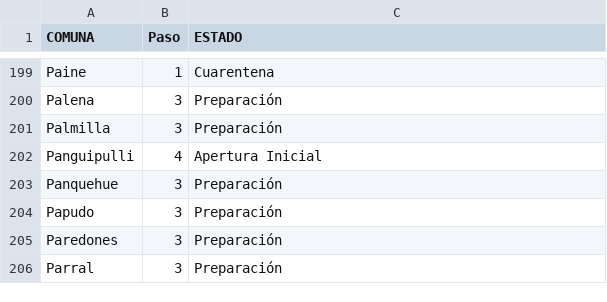
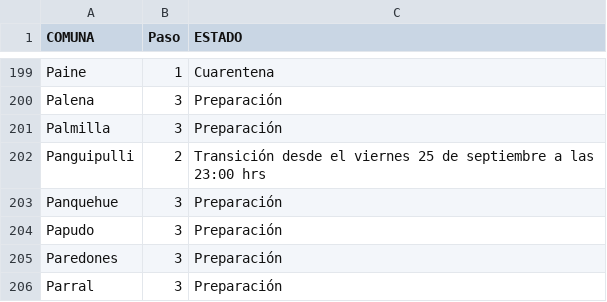
Before and after one commit to luis-fernandezt/Situacion-Covid19-por-Regiones-de-Chile, a CSV file: Paso/Hoja 1.csv, drawn as a sheet; only a part is shown, gaps mark what is left out; the diff covers the shown part only.

```diff
--- a/Paso/Hoja 1.csv
+++ b/Paso/Hoja 1.csv
@@ -201,3 +201,3 @@
 "Palmilla","3","Preparación"
-"Panguipulli","4","Apertura Inicial"
+"Panguipulli","2","Transición desde el viernes 25 de septiembre a las 23:00 hrs"
 "Panquehue","3","Preparación"
```
Also changed, not shown: 64 edited cells elsewhere in this file, 6 other files.
